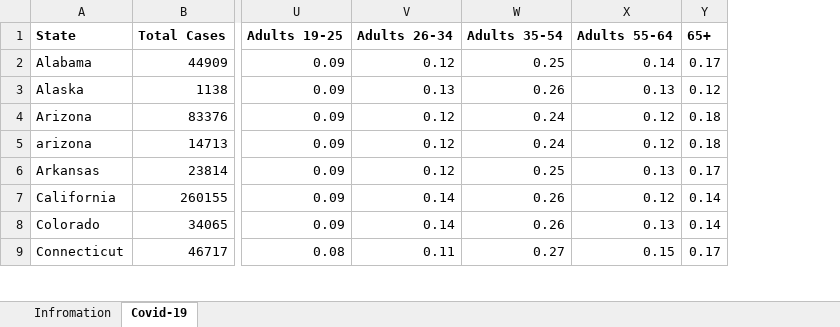
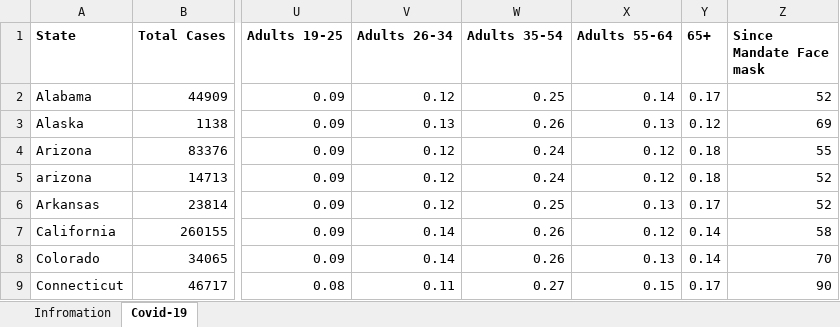
Before and after one commit to MadhuAtBerkeley/Lab-3, an Excel workbook: covid-19_dist0720 .xlsx, sheet Covid-19, drawn as a sheet; only a part is shown, gaps mark what is left out; values as stored, in another font and other column widths than the file's, no borders; the diff names each change by its address in the sheet, - before the commit and + after, or states it on an @@ line.

```diff
--- a/covid-19_dist0720 .xlsx (sheet Covid-19)
+++ b/covid-19_dist0720 .xlsx (sheet Covid-19)
+column Z (Since Mandate Face mask), rows 2-9: 52 | 69 | 55 | 52 | 52 | 58 | 70 | 90
```
Also changed, not shown: 1 other file.
